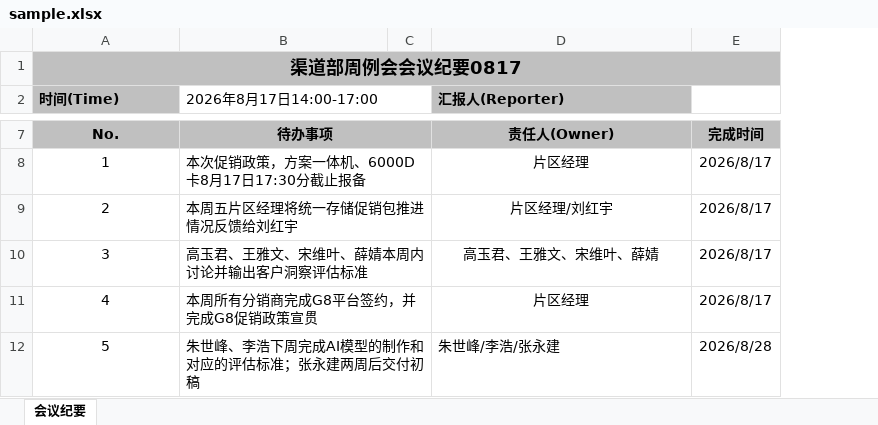
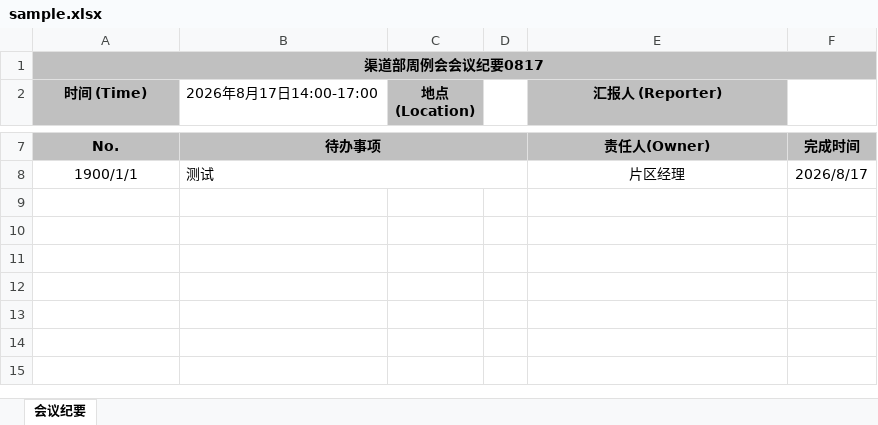
Before and after one commit to jeremy-hang/meeting-minutes-ai, an Excel workbook: sample.xlsx, sheet 会议纪要, drawn as a sheet; only a part is shown, gaps mark what is left out; values as stored, in another font and other column widths than the file's, no borders; removed rows and columns are numbered as before the commit, all else as after; the diff covers the shown part only; the diff names each change by its address in the sheet, - before the commit and + after, or states it on an @@ line.

Commit message:
v0.9: rebuild template from 6-col human layout, all labels E col, values F col, A col numFmt pre-clean

```diff
--- a/sample.xlsx (sheet 会议纪要)
+++ b/sample.xlsx (sheet 会议纪要)
-column C, empty
+column C (地点 (Location)), empty
+column D, empty
@@ A1 text size: smaller @@
-B1 fill: none
+B1 fill: #C0C0C0
-E1:F1 fill: none
+E1:F1 fill: #C0C0C0
-A2: 时间(Time)
+A2: 时间 (Time)
-A2 alignment: left
+A2 alignment: center
-B2:C2 merged
-E2: 汇报人(Reporter)
+E2: 汇报人 (Reporter)
-E2 alignment: left
+E2 alignment: center
-A8 (时间 (Time)): 1
+A8 (时间 (Time)): 1900/1/1
-B8 (2026年8月17日14:00-17:00): 本次促销政策，方案一体机、6000D卡8月17日17:30分截止报备
+B8 (2026年8月17日14:00-17:00): 测试
-row 9: 2 | 本周五片区经理将统一存储促销包推进情况反馈给刘红宇 |  | 片区经理/刘红宇 | 2026/8/17
-row 10: 3 | 高玉君、王雅文、宋维叶、薛婧本周内讨论并输出客户洞察评估标准 |  | 高玉君、王雅文、宋维叶、薛婧 | 2026/8/17
-row 11: 4 | 本周所有分销商完成G8平台签约，并完成G8促销政策宣贯 |  | 片区经理 | 2026/8/17
-row 12: 5 | 朱世峰、李浩下周完成AI模型的制作和对应的评估标准；张永建两周后交付初稿 |  | 朱世峰/李浩/张永建 | 2026/8/28
```
Also changed, not shown: 1 added row, 1 removed row, 4 edited cells, cell formats and merged cells elsewhere in this sheet, 2 other files.
